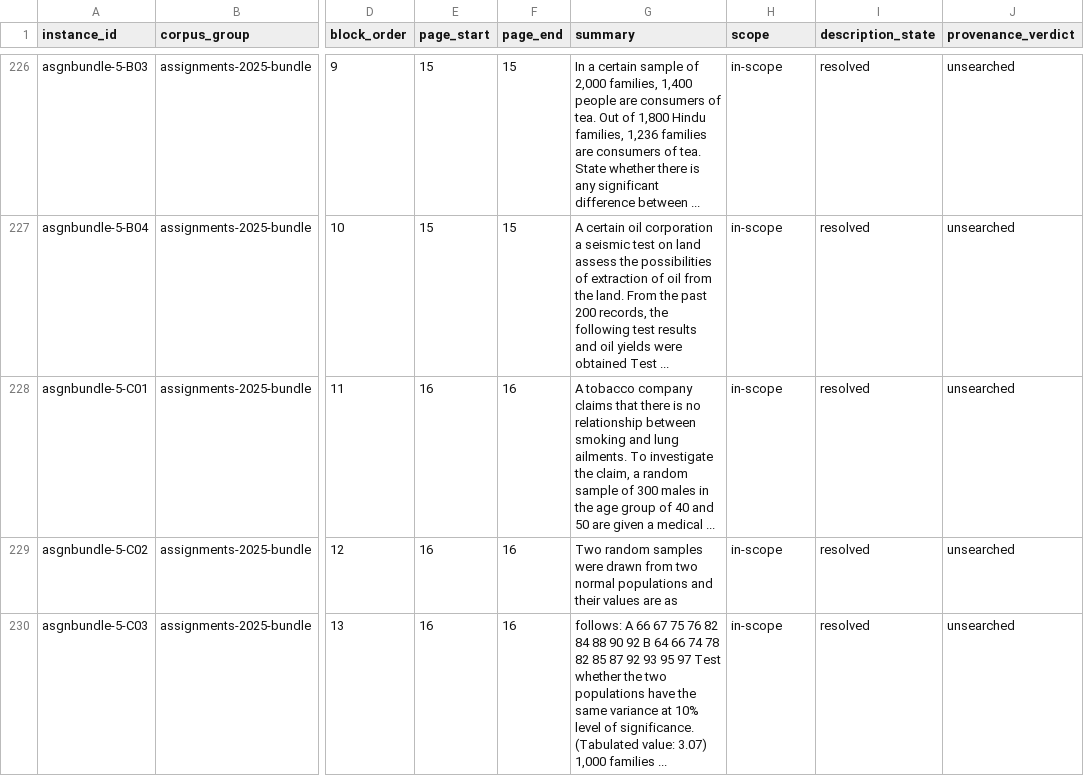
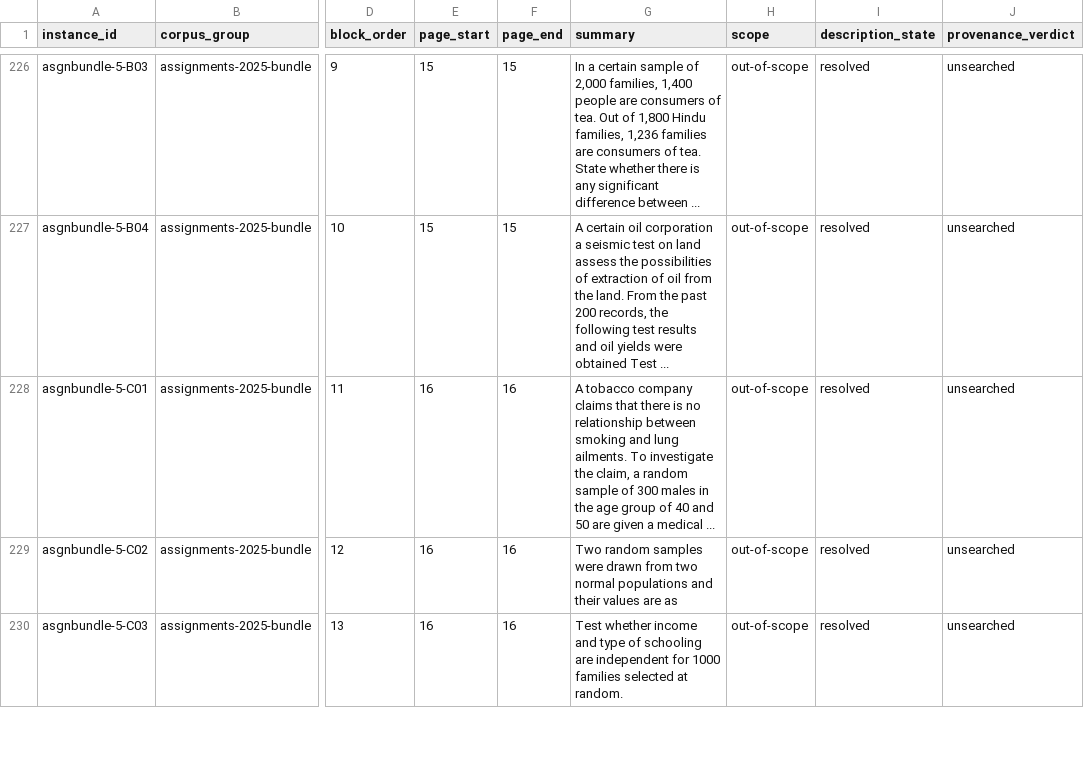
Before and after one commit to harshgounder/mas2001-mte, a CSV file: reports/evidence/question-instance-ledger.csv, drawn as a sheet; only a part is shown, gaps mark what is left out; the diff covers the shown part only; the diff names each change by its address in the sheet, - before the commit and + after, or states it on an @@ line.

Commit message:
audit: review bundle summaries and classify scope per item

```diff
--- a/reports/evidence/question-instance-ledger.csv
+++ b/reports/evidence/question-instance-ledger.csv
-H226:H230 (scope): in-scope
+H226:H230 (scope): out-of-scope
-G230 (summary): follows: A 66 67 75 76 82 84 88 90 92 B 64 66 74 78 82 85 87 92 93 95 97 Test whether the two populations have the same variance at 10% level of significance. (Tabulated value: 3.07) 1,000 families ...
+G230 (summary): Test whether income and type of schooling are independent for 1000 families selected at random.
```
Also changed, not shown: 66 edited cells elsewhere in this file, reports/evidence/assignment-bundle-ledger-20260916.csv, 6 other files.
